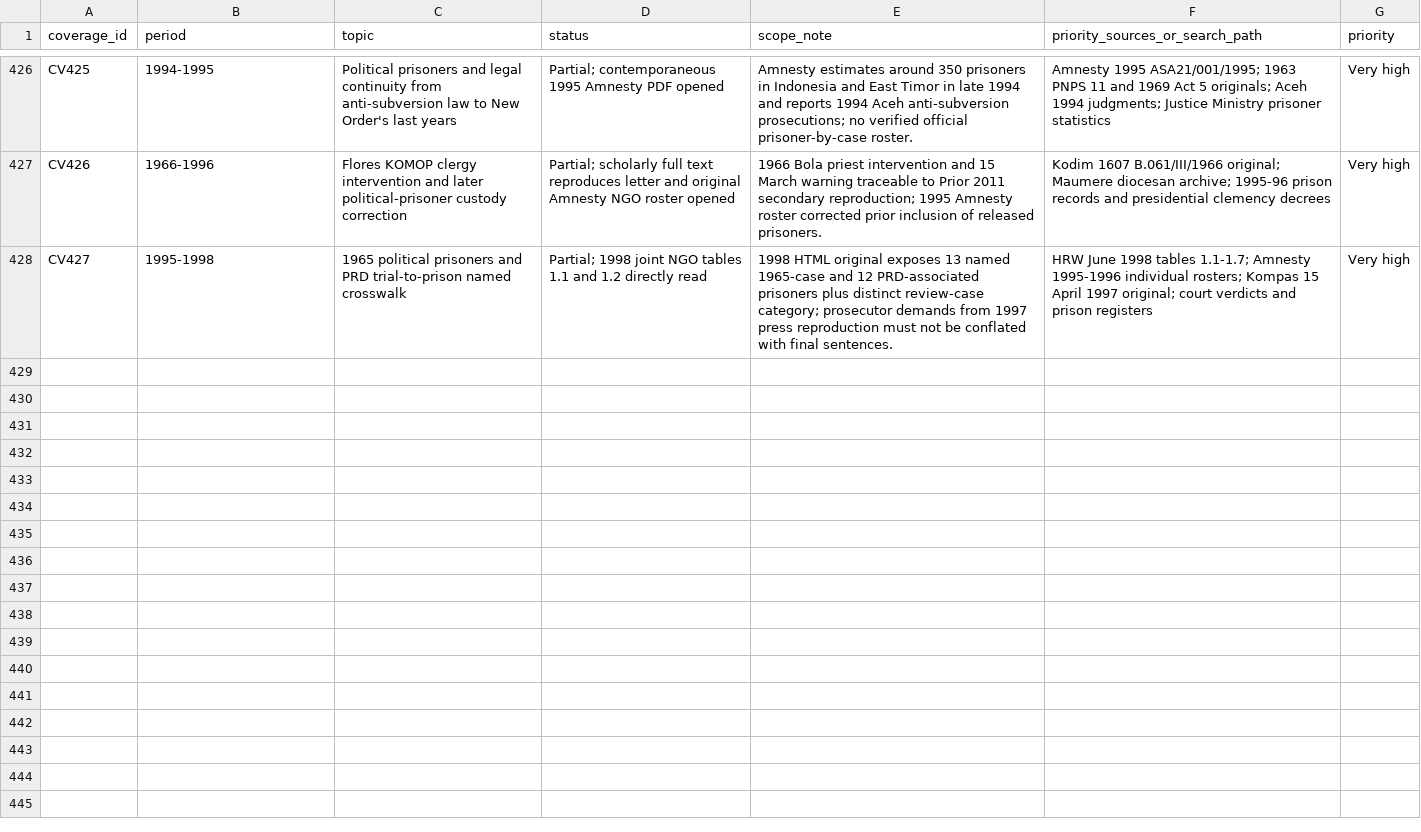
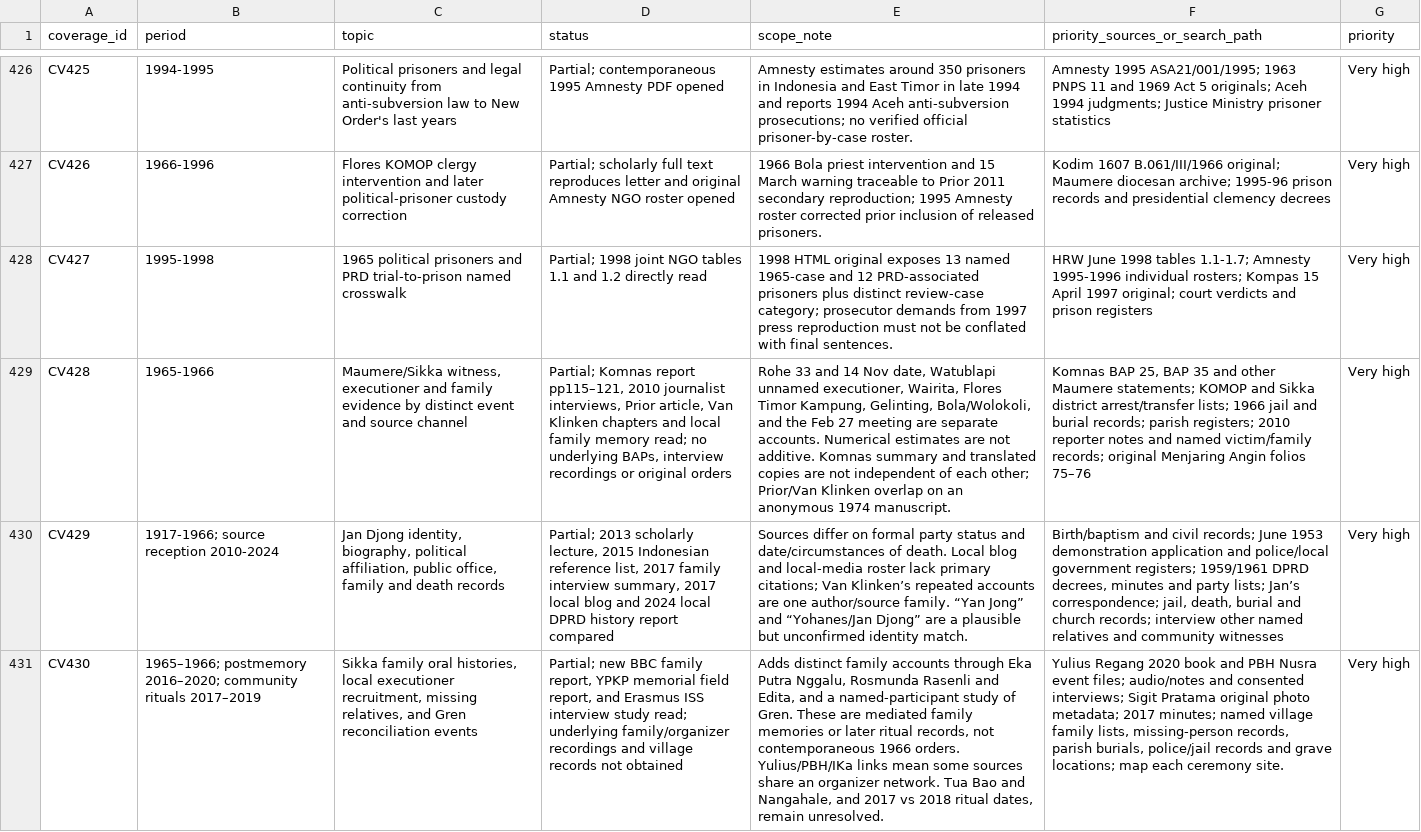
Before and after one commit to ch3758134-prog/aca, a CSV file: research/indonesia-1965/archive/records/coverage-matrix.csv, drawn as a sheet; only a part is shown, gaps mark what is left out; the diff names each change by its address in the sheet, - before the commit and + after, or states it on an @@ line.

```diff
--- a/research/indonesia-1965/archive/records/coverage-matrix.csv
+++ b/research/indonesia-1965/archive/records/coverage-matrix.csv
+row 429: CV428 | 1965-1966 | Maumere/Sikka witness, executioner and family evidence by distinct event and source channel | Partial; Komnas report pp115–121, 2010 journalist interviews, Prior article, Van Klinken chapters and local family memory read; no underlying BAPs, interview recordings or original orders | Rohe 33 and 14 Nov date, Watublapi unnamed executioner, Wairita, Flores Timor Kampung, Gelinting, Bola/Wolokoli, and the Feb 27 meeting are separate accounts. Numerical estimates are not additive. Komnas summary and translated copies are not independent of each other; Prior/Van Klinken overlap on an anonymous 1974 manuscript. | Komnas BAP 25, BAP 35 and other Maumere statements; KOMOP and Sikka district arrest/transfer lists; 1966 jail and burial records; parish registers; 2010 reporter notes and named victim/family records; original Menjaring Angin folios 75–76 | Very high
+row 430: CV429 | 1917-1966; source reception 2010-2024 | Jan Djong identity, biography, political affiliation, public office, family and death records | Partial; 2013 scholarly lecture, 2015 Indonesian reference list, 2017 family interview summary, 2017 local blog and 2024 local DPRD history report compared | Sources differ on formal party status and date/circumstances of death. Local blog and local-media roster lack primary citations; Van Klinken’s repeated accounts are one author/source family. “Yan Jong” and “Yohanes/Jan Djong” are a plausible but unconfirmed identity match. | Birth/baptism and civil records; June 1953 demonstration application and police/local government registers; 1959/1961 DPRD decrees, minutes and party lists; Jan’s correspondence; jail, death, burial and church records; interview other named relatives and community witnesses | Very high
+row 431: CV430 | 1965–1966; postmemory 2016–2020; community rituals 2017–2019 | Sikka family oral histories, local executioner recruitment, missing relatives, and Gren reconciliation events | Partial; new BBC family report, YPKP memorial field report, and Erasmus ISS interview study read; underlying family/organizer recordings and village records not obtained | Adds distinct family accounts through Eka Putra Nggalu, Rosmunda Rasenli and Edita, and a named-participant study of Gren. These are mediated family memories or later ritual records, not contemporaneous 1966 orders. Yulius/PBH/IKa links mean some sources share an organizer network. Tua Bao and Nangahale, and 2017 vs 2018 ritual dates, remain unresolved. | Yulius Regang 2020 book and PBH Nusra event files; audio/notes and consented interviews; Sigit Pratama original photo metadata; 2017 minutes; named village family lists, missing-person records, parish burials, police/jail records and grave locations; map each ceremony site. | Very high
```
Also changed, not shown: research/indonesia-1965/archive/records/search-log.csv, 6 other files.
